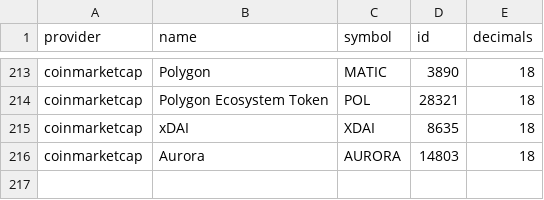
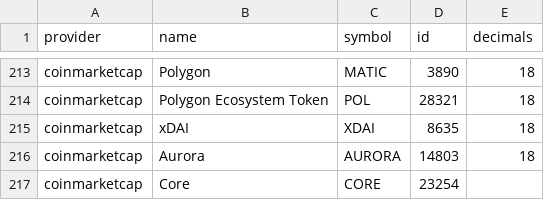
Before and after one commit to FlipsideCrypto/crosschain-models, a CSV file: data/silver__native_assets_seed.csv, drawn as a sheet; only a part is shown, gaps mark what is left out; the diff names each change by its address in the sheet, - before the commit and + after, or states it on an @@ line.

Commit message:
core asset

```diff
--- a/data/silver__native_assets_seed.csv
+++ b/data/silver__native_assets_seed.csv
+row 217: coinmarketcap | Core | CORE | 23254
```
